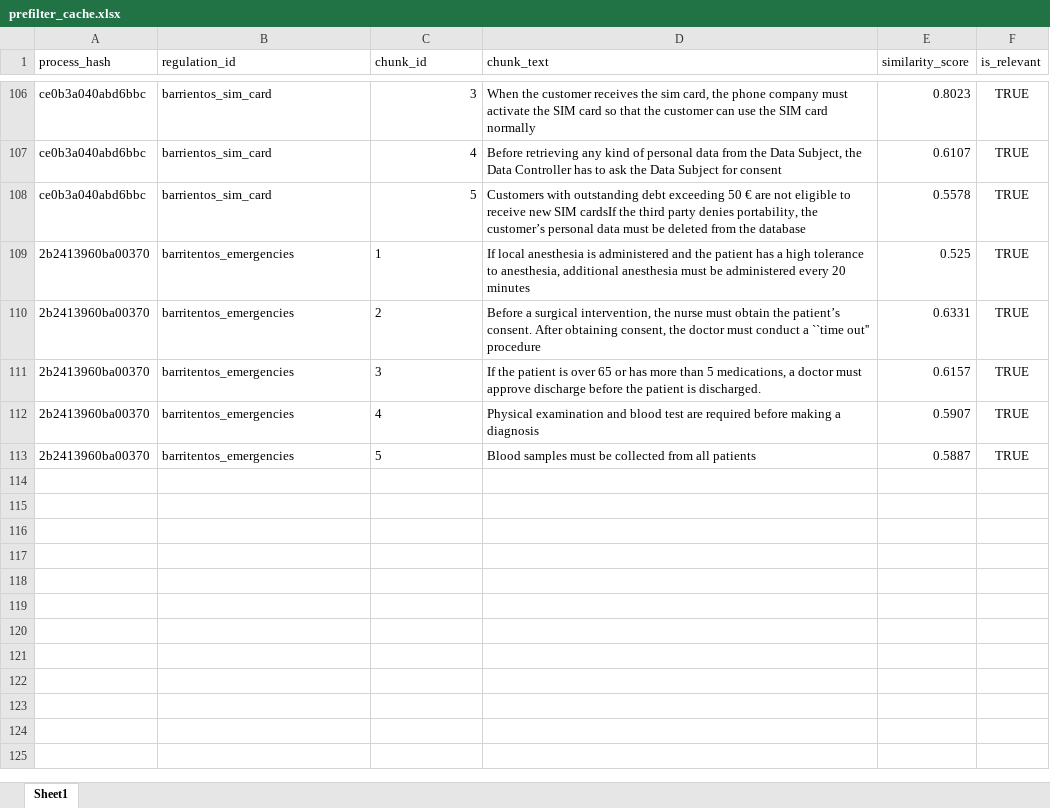
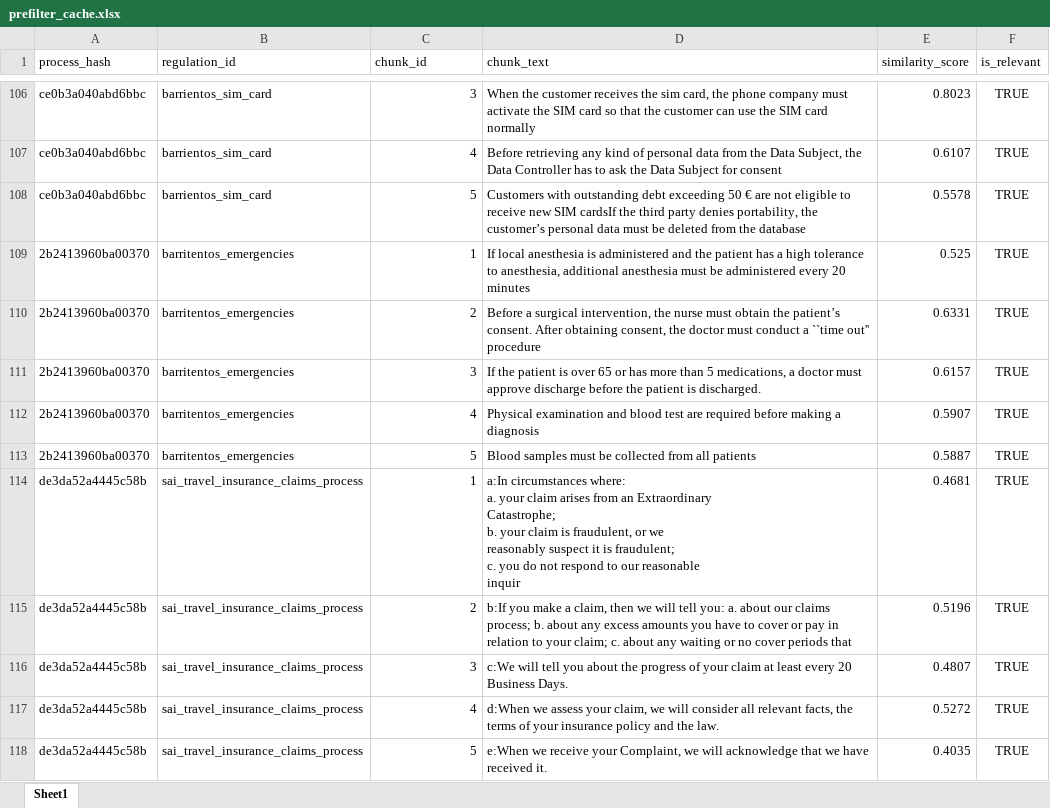
Before and after one commit to kateryna-viadee/compliance_verifier_final, an Excel workbook: backend/POC/prefilter_cache.xlsx, sheet Sheet1, drawn as a sheet; only a part is shown, gaps mark what is left out; values as stored, in another font and other column widths than the file's, no borders; ↵ is a line break in a cell; the diff covers the shown part only; the diff names each change by its address in the sheet, - before the commit and + after, or states it on an @@ line.

```diff
--- a/backend/POC/prefilter_cache.xlsx (sheet Sheet1)
+++ b/backend/POC/prefilter_cache.xlsx (sheet Sheet1)
-C109:C113 alignment: left
+C109:C113 alignment: right
+row 114: de3da52a4445c58b | sai_travel_insurance_claims_process | 1 | a:In circumstances where: ↵ a. your claim arises from an Extraordinary ↵ Catastrophe; ↵ b. your claim is fraudulent, or we ↵ reasonably suspect it is fraudulent; ↵ c. you do not respond to our reasonable ↵ inquir | 0.4681 | TRUE
+row 115: de3da52a4445c58b | sai_travel_insurance_claims_process | 2 | b:If you make a claim, then we will tell you: a. about our claims process; b. about any excess amounts you have to cover or pay in relation to your claim; c. about any waiting or no cover periods that | 0.5196 | TRUE
+row 116: de3da52a4445c58b | sai_travel_insurance_claims_process | 3 | c:We will tell you about the progress of your claim at least every 20 Business Days. | 0.4807 | TRUE
+row 117: de3da52a4445c58b | sai_travel_insurance_claims_process | 4 | d:When we assess your claim, we will consider all relevant facts, the terms of your insurance policy and the law. | 0.5272 | TRUE
+row 118: de3da52a4445c58b | sai_travel_insurance_claims_process | 5 | e:When we receive your Complaint, we will acknowledge that we have received it. | 0.4035 | TRUE
```
Also changed, not shown: 41 added rows elsewhere in this sheet, 14 other files.
